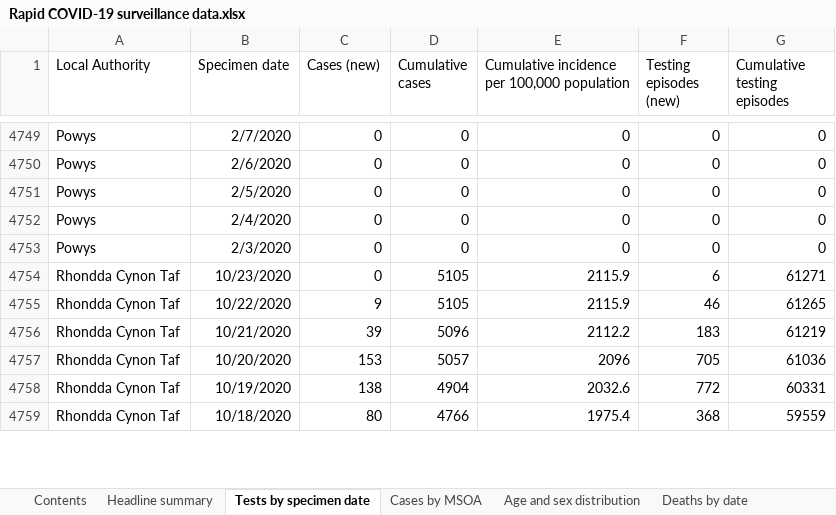
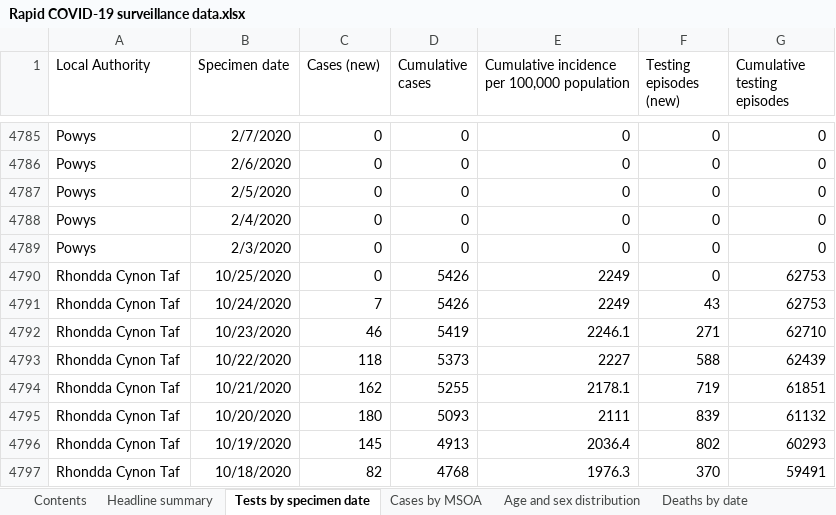
Before and after one commit to beta-decay/beta-decay.github.io, an Excel workbook: covid_n_wales/Rapid COVID-19 surveillance data.xlsx, sheet Tests by specimen date, drawn as a sheet; only a part is shown, gaps mark what is left out; values as stored, in another font and other column widths than the file's, no borders; addresses are those after the commit; the diff covers the shown part only; the diff names each change by its address in the sheet, - before the commit and + after, or states it on an @@ line.

```diff
--- a/covid_n_wales/Rapid COVID-19 surveillance data.xlsx (sheet Tests by specimen date)
+++ b/covid_n_wales/Rapid COVID-19 surveillance data.xlsx (sheet Tests by specimen date)
+row 4790: Rhondda Cynon Taf | 10/25/2020 | 0 | 5426 | 2249 | 0 | 62753
+row 4791: Rhondda Cynon Taf | 10/24/2020 | 7 | 5426 | 2249 | 43 | 62753
-C4792 (Cases (new)): 0
+C4792 (Cases (new)): 46
-D4792 (Cumulative cases): 5105
+D4792 (Cumulative cases): 5419
-E4792: 2115.9
+E4792: 2246.1
-F4792 (Testing episodes (new)): 6
+F4792 (Testing episodes (new)): 271
-G4792 (Cumulative testing episodes): 61271
+G4792 (Cumulative testing episodes): 62710
-C4793 (Cases (new)): 9
+C4793 (Cases (new)): 118
-D4793 (Cumulative cases): 5105
+D4793 (Cumulative cases): 5373
-E4793: 2115.9
+E4793: 2227
-F4793 (Testing episodes (new)): 46
+F4793 (Testing episodes (new)): 588
-G4793 (Cumulative testing episodes): 61265
+G4793 (Cumulative testing episodes): 62439
-C4794 (Cases (new)): 39
+C4794 (Cases (new)): 162
-D4794 (Cumulative cases): 5096
+D4794 (Cumulative cases): 5255
-E4794: 2112.2
+E4794: 2178.1
-F4794 (Testing episodes (new)): 183
+F4794 (Testing episodes (new)): 719
-G4794 (Cumulative testing episodes): 61219
+G4794 (Cumulative testing episodes): 61851
-C4795 (Cases (new)): 153
+C4795 (Cases (new)): 180
-D4795 (Cumulative cases): 5057
+D4795 (Cumulative cases): 5093
-E4795: 2096
+E4795: 2111
-F4795 (Testing episodes (new)): 705
+F4795 (Testing episodes (new)): 839
-G4795 (Cumulative testing episodes): 61036
+G4795 (Cumulative testing episodes): 61132
-C4796 (Cases (new)): 138
+C4796 (Cases (new)): 145
-D4796 (Cumulative cases): 4904
+D4796 (Cumulative cases): 4913
-E4796: 2032.6
+E4796: 2036.4
-F4796 (Testing episodes (new)): 772
+F4796 (Testing episodes (new)): 802
-G4796 (Cumulative testing episodes): 60331
+G4796 (Cumulative testing episodes): 60293
-C4797 (Cases (new)): 80
+C4797 (Cases (new)): 82
-D4797 (Cumulative cases): 4766
+D4797 (Cumulative cases): 4768
-E4797: 1975.4
+E4797: 1976.3
-F4797 (Testing episodes (new)): 368
+F4797 (Testing episodes (new)): 370
-G4797 (Cumulative testing episodes): 59559
+G4797 (Cumulative testing episodes): 59491
```
Also changed, not shown: 46 added rows and 1588 edited cells elsewhere in this sheet, sheet Cases by MSOA, sheet Age and sex distribution, sheet Total tests authorised, sheet Deaths by date, sheet Headline summary, sheet Deaths by LHB, 1 more sheet, 10 other files.
